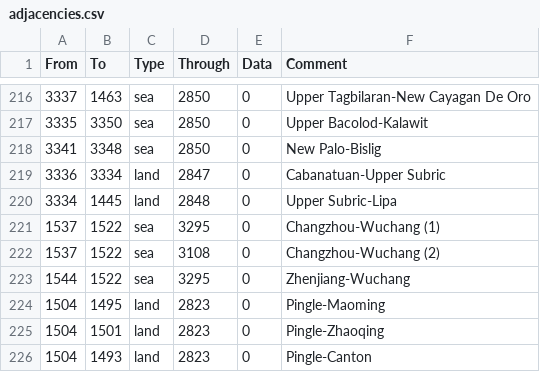
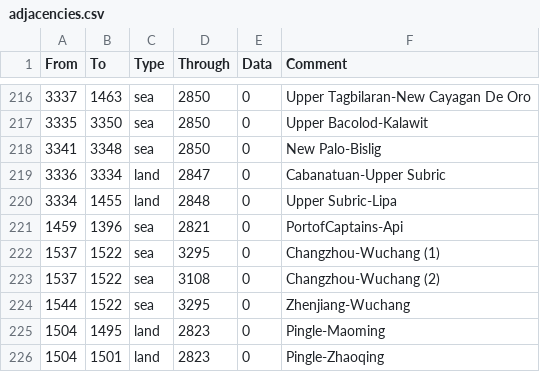
Before and after one commit to thecompanionnoob/ANSWR-MP-edits, a CSV file: ANSWR MP Edit v1.0/map/adjacencies.csv, drawn as a sheet; only a part is shown, gaps mark what is left out; the shorter side is filled out with more unchanged rows.

Commit message:
fix philippine strait

```diff
--- a/ANSWR MP Edit v1.0/map/adjacencies.csv
+++ b/ANSWR MP Edit v1.0/map/adjacencies.csv
@@ -219,3 +219,4 @@ From;To;Type;Through;Data;Comment
 3336;3334;land;2847;0;Cabanatuan-Upper Subric
-3334;1445;land;2848;0;Upper Subric-Lipa
+3334;1455;land;2848;0;Upper Subric-Lipa
+1459;1396;sea;2821;0;PortofCaptains-Api
 1537;1522;sea;3295;0;Changzhou-Wuchang (1)
```
